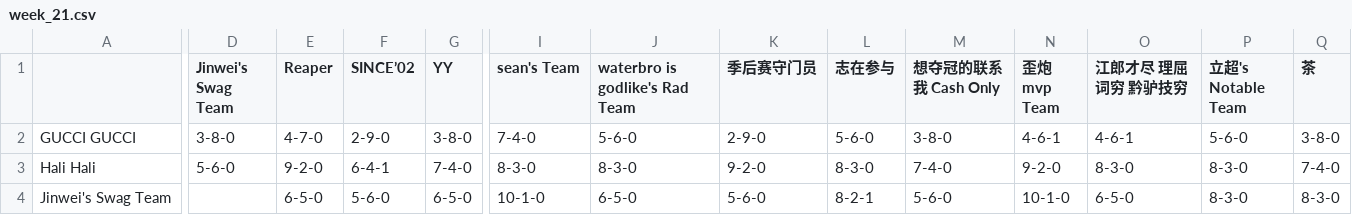
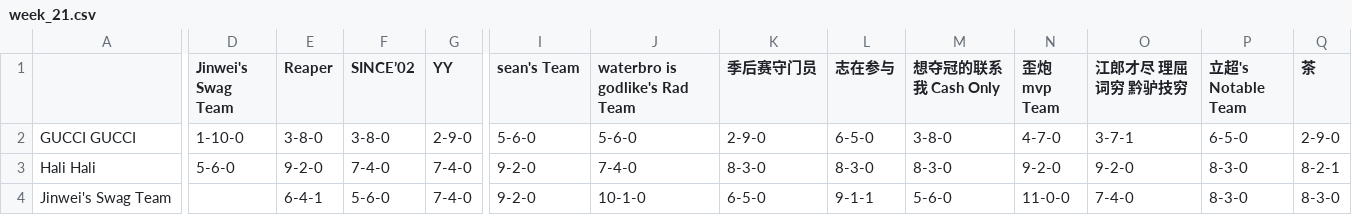
Before and after one commit to williamww19/fantasy, a CSV file: data/league_33128/weekly_summary/week_21.csv, drawn as a sheet; only a part is shown, gaps mark what is left out; the diff covers the shown part only; the diff names each change by its address in the sheet, - before the commit and + after, or states it on an @@ line.

```diff
--- a/data/league_33128/weekly_summary/week_21.csv
+++ b/data/league_33128/weekly_summary/week_21.csv
-D2 (Jinwei's Swag Team): 3-8-0
+D2 (Jinwei's Swag Team): 1-10-0
-E2 (Reaper): 4-7-0
+E2 (Reaper): 3-8-0
-F2 (SINCE’02): 2-9-0
+F2 (SINCE’02): 3-8-0
-G2 (YY): 3-8-0
+G2 (YY): 2-9-0
-I2 (sean's Team): 7-4-0
+I2 (sean's Team): 5-6-0
-L2 (志在参与): 5-6-0
+L2 (志在参与): 6-5-0
-N2 (歪炮 mvp Team): 4-6-1
+N2 (歪炮 mvp Team): 4-7-0
-O2 (江郎才尽 理屈词穷 黔驴技穷): 4-6-1
+O2 (江郎才尽 理屈词穷 黔驴技穷): 3-7-1
-P2 (立超's Notable Team): 5-6-0
+P2 (立超's Notable Team): 6-5-0
-Q2 (茶): 3-8-0
+Q2 (茶): 2-9-0
-F3 (SINCE’02): 6-4-1
+F3 (SINCE’02): 7-4-0
-I3 (sean's Team): 8-3-0
+I3 (sean's Team): 9-2-0
-J3 (waterbro is godlike's Rad Team): 8-3-0
+J3 (waterbro is godlike's Rad Team): 7-4-0
-K3 (季后赛守门员): 9-2-0
+K3 (季后赛守门员): 8-3-0
-M3 (想夺冠的联系我 Cash Only): 7-4-0
+M3 (想夺冠的联系我 Cash Only): 8-3-0
-O3 (江郎才尽 理屈词穷 黔驴技穷): 8-3-0
+O3 (江郎才尽 理屈词穷 黔驴技穷): 9-2-0
-Q3 (茶): 7-4-0
+Q3 (茶): 8-2-1
-E4 (Reaper): 6-5-0
+E4 (Reaper): 6-4-1
-G4 (YY): 6-5-0
+G4 (YY): 7-4-0
-I4 (sean's Team): 10-1-0
+I4 (sean's Team): 9-2-0
-J4 (waterbro is godlike's Rad Team): 6-5-0
+J4 (waterbro is godlike's Rad Team): 10-1-0
-K4 (季后赛守门员): 5-6-0
+K4 (季后赛守门员): 6-5-0
-L4 (志在参与): 8-2-1
+L4 (志在参与): 9-1-1
-N4 (歪炮 mvp Team): 10-1-0
+N4 (歪炮 mvp Team): 11-0-0
-O4 (江郎才尽 理屈词穷 黔驴技穷): 6-5-0
+O4 (江郎才尽 理屈词穷 黔驴技穷): 7-4-0
```
Also changed, not shown: 129 edited cells elsewhere in this file, data/league_33128/weekly_stats/week_21.csv, data/league_6315/weekly_stats/week_21.csv, 8 other files.
